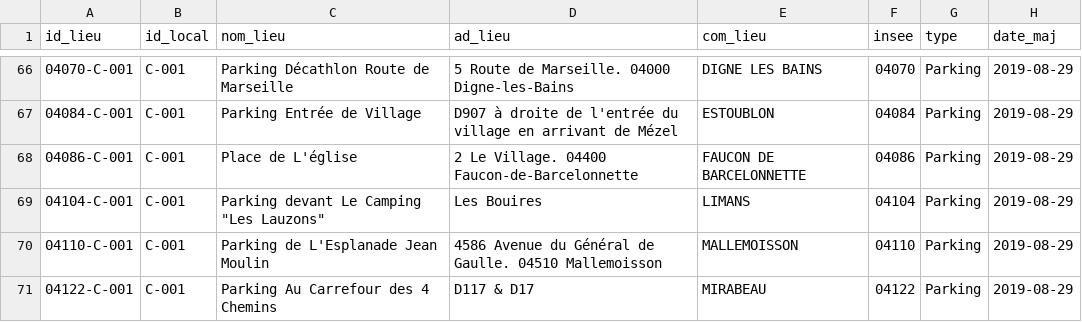
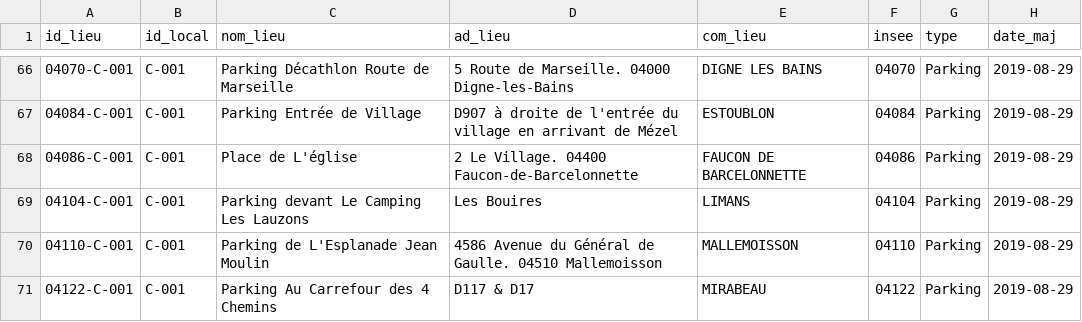
Before and after one commit to etalab/transport-base-nationale-covoiturage, a CSV file: bnlc-.csv, drawn as a sheet; only a part is shown, gaps mark what is left out; the diff names each change by its address in the sheet, - before the commit and + after, or states it on an @@ line.

Commit message:
Update escape character

```diff
--- a/bnlc-.csv
+++ b/bnlc-.csv
-C69 (nom_lieu): Parking devant Le Camping "Les Lauzons"
+C69 (nom_lieu): Parking devant Le Camping Les Lauzons
```
